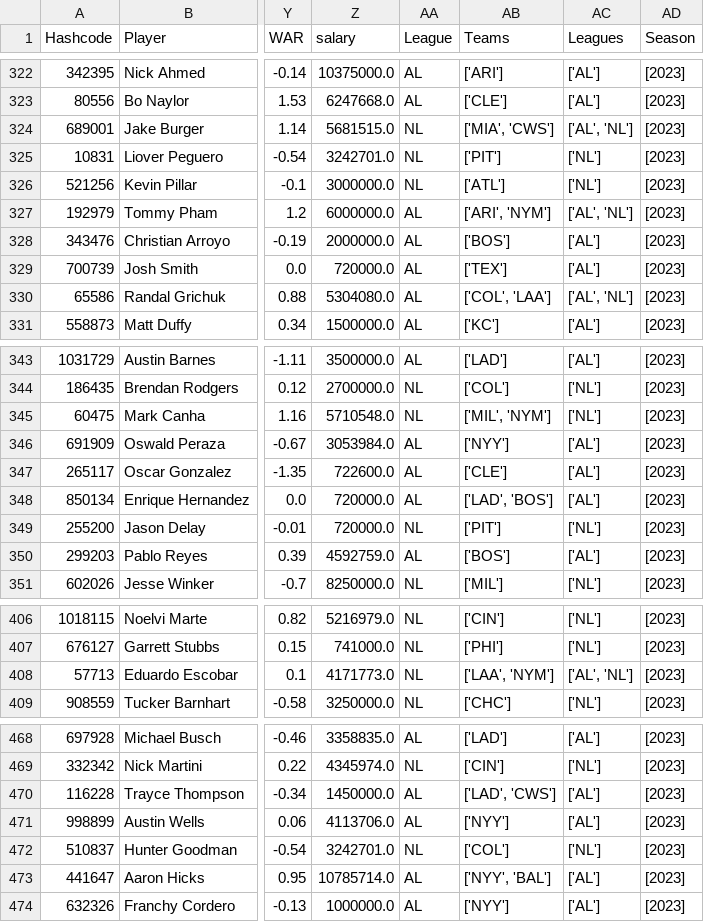
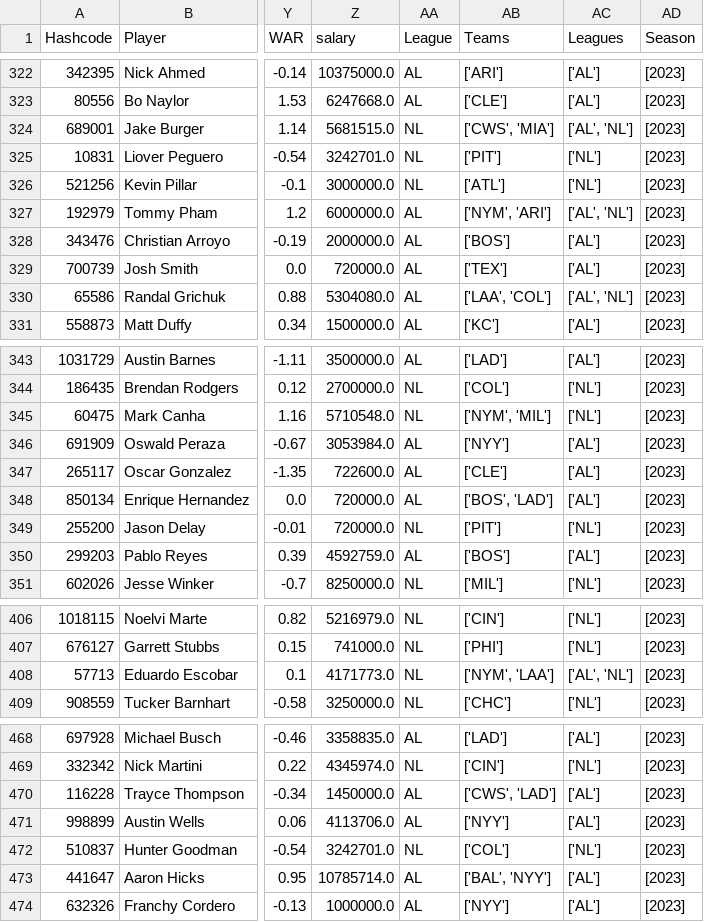
Before and after one commit to JimMaastricht5/baseballsim, a CSV file: 2023 stats-pp-Batting.csv, drawn as a sheet; only a part is shown, gaps mark what is left out; the diff covers the shown part only; the diff names each change by its address in the sheet, - before the commit and + after, or states it on an @@ line.

```diff
--- a/2023 stats-pp-Batting.csv
+++ b/2023 stats-pp-Batting.csv
-AB324 (Teams): ['MIA', 'CWS']
+AB324 (Teams): ['CWS', 'MIA']
-AB327 (Teams): ['ARI', 'NYM']
+AB327 (Teams): ['NYM', 'ARI']
-AB330 (Teams): ['COL', 'LAA']
+AB330 (Teams): ['LAA', 'COL']
-AB345 (Teams): ['MIL', 'NYM']
+AB345 (Teams): ['NYM', 'MIL']
-AB348 (Teams): ['LAD', 'BOS']
+AB348 (Teams): ['BOS', 'LAD']
-AB408 (Teams): ['LAA', 'NYM']
+AB408 (Teams): ['NYM', 'LAA']
-AB470 (Teams): ['LAD', 'CWS']
+AB470 (Teams): ['CWS', 'LAD']
-AB473 (Teams): ['NYY', 'BAL']
+AB473 (Teams): ['BAL', 'NYY']
```
Also changed, not shown: 19 edited cells elsewhere in this file, 2023 stats-pp-Pitching.csv, 2024 New-Season-stats-pp-Batting.csv, 1 other file.
